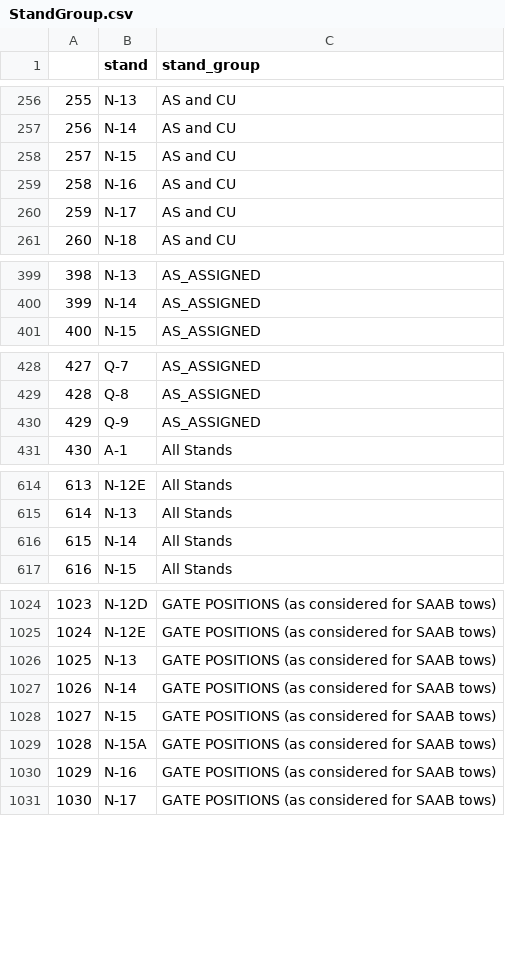
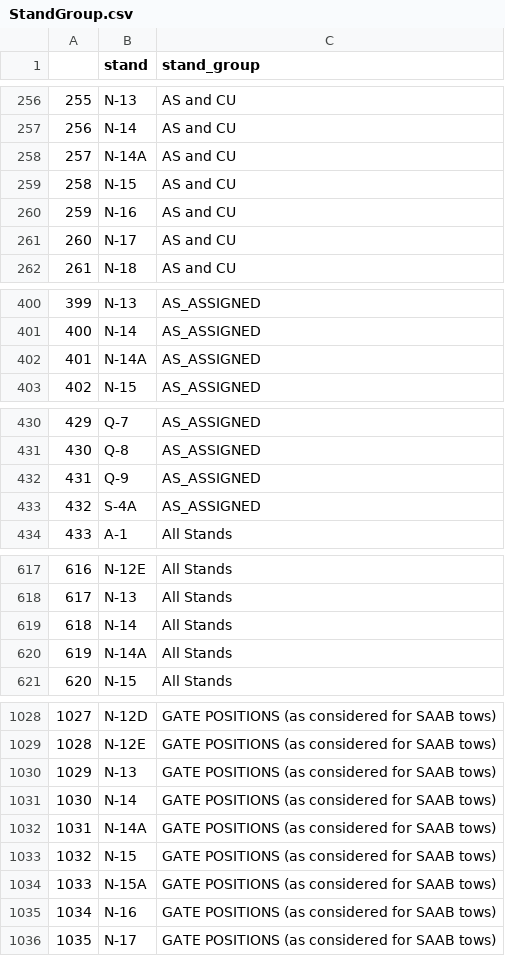
Before and after one commit to SEA-SteinbergW/sea_stands, a CSV file: StandGroup.csv, drawn as a sheet; only a part is shown, gaps mark what is left out; addresses are those after the commit; the diff covers the shown part only; the diff names each change by its address in the sheet, - before the commit and + after, or states it on an @@ line.

```diff
--- a/StandGroup.csv
+++ b/StandGroup.csv
+row 258: 257 | N-14A | AS and CU
@@ column A renumbered from row 259 down @@
+row 402: 401 | N-14A | AS_ASSIGNED
+row 433: 432 | S-4A | AS_ASSIGNED
+row 620: 619 | N-14A | All Stands
+row 1032: 1031 | N-14A | GATE POSITIONS (as considered for SAAB tows)
```
Also changed, not shown: 3 added rows elsewhere in this file, StandAccept.csv, StandGroup_Filtered.csv, 7 other files.
